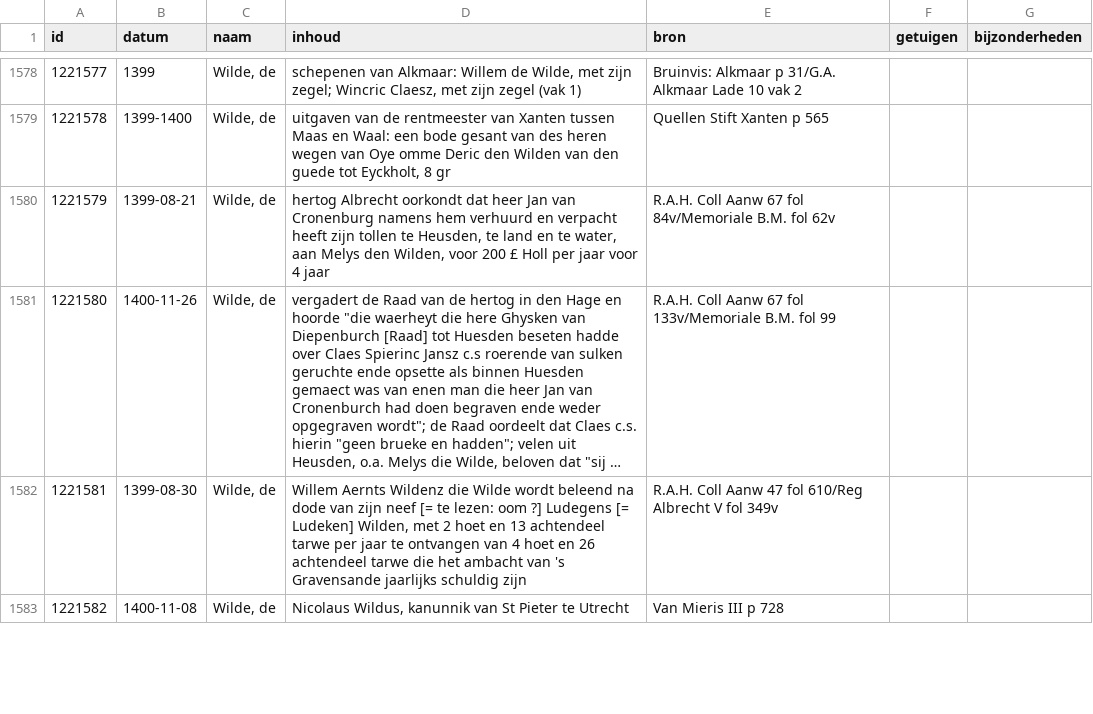
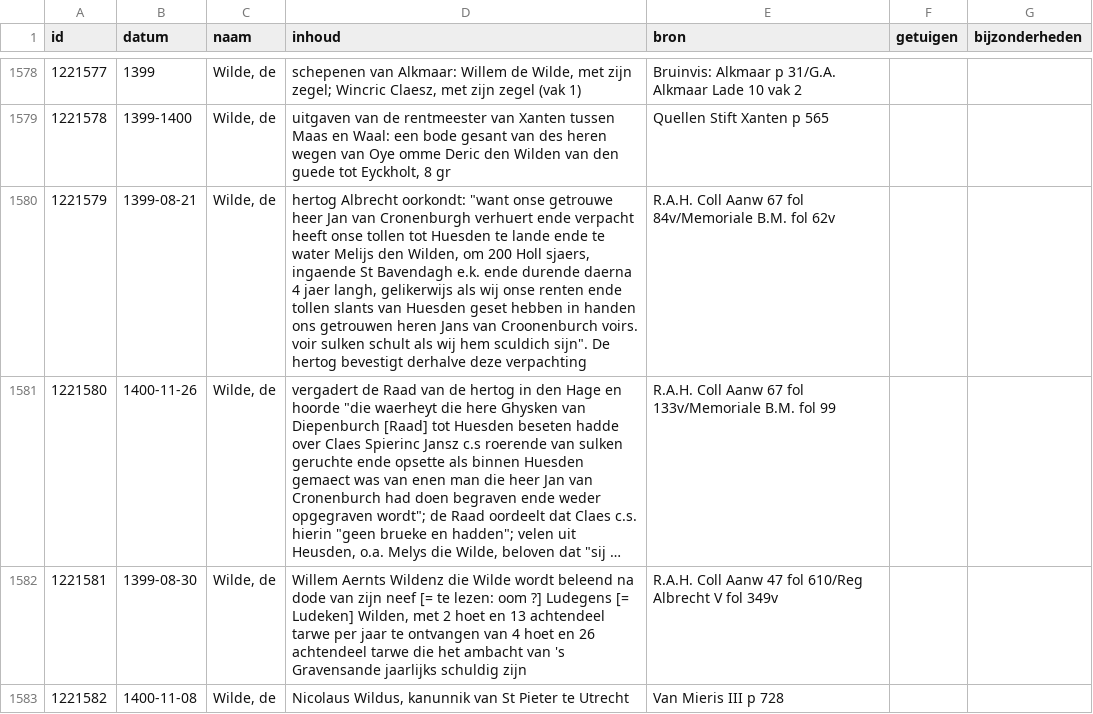
Before and after one commit to collectiegroesbeek/collectiegroesbeek-data, a CSV file: Coll Gr 1 W.csv, drawn as a sheet; only a part is shown, gaps mark what is left out; long unchanged cells end in …; the diff covers the shown part only; the diff names each change by its address in the sheet, - before the commit and + after, or states it on an @@ line.

```diff
--- a/Coll Gr 1 W.csv
+++ b/Coll Gr 1 W.csv
-D1580 (inhoud): hertog Albrecht oorkondt dat heer Jan van Cronenburg namens hem verhuurd en verpacht heeft zijn tollen te Heusden, te land en te water, aan Melys den Wilden, voor 200 £ Holl per jaar voor 4 jaar
+D1580 (inhoud): hertog Albrecht oorkondt: "want onse getrouwe heer Jan van Cronenburgh verhuert ende verpacht heeft onse tollen tot Huesden te lande ende te water Melijs den Wilden, om 200 Holl sjaers, ingaende St Bavendagh e.k. ende durende daerna 4 jaer langh, gelikerwijs als wij onse renten ende tollen slants van Huesden geset hebben in handen ons getrouwen heren Jans van Croonenburch voirs. voir sulken schult als wij hem sculdich sijn". De hertog bevestigt derhalve deze verpachting
```
Also changed, not shown: 17 edited cells elsewhere in this file, Coll Gr 1 M.csv, Coll Gr 1 N O.csv, 17 other files.
